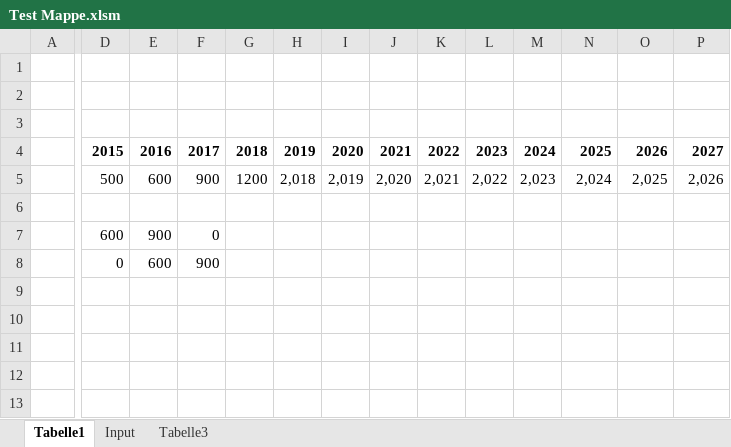
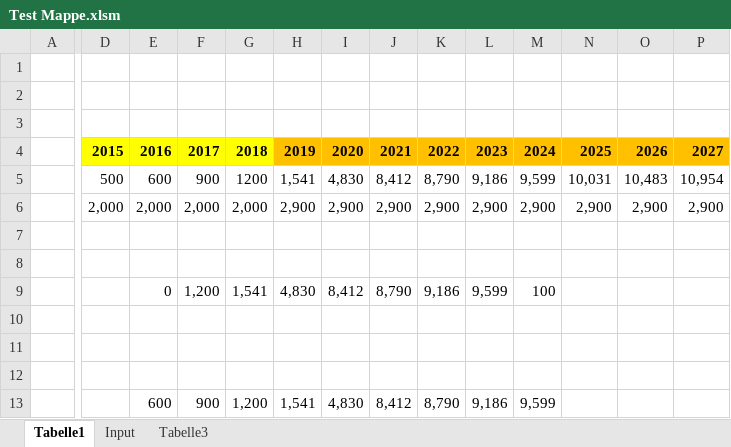
Before and after one commit to VBA-Bertie/Test01, an Excel workbook: Test Mappe.xlsm, sheet Tabelle1, drawn as a sheet; only a part is shown, gaps mark what is left out; values as stored, in another font and other column widths than the file's, no borders; removed rows and columns are numbered as before the commit, all else as after; rows hold the shown columns only; the diff covers the shown part only; the diff names each change by its address in the sheet, - before the commit and + after, or states it on an @@ line.

Commit message:
MoveValues parametrisiert

```diff
--- a/Test Mappe.xlsm (sheet Tabelle1)
+++ b/Test Mappe.xlsm (sheet Tabelle1)
-D4:G4 fill: none
+D4:G4 fill: #FFFF00
-H4:P4 fill: none
+H4:P4 fill: #FFC000
-row 5:  | 500 | 600 | 900 | 1200 | 2,018 | 2,019 | 2,020 | 2,021 | 2,022 | 2,023 | 2,024 | 2,025 | 2,026
+row 5:  | 500 | 600 | 900 | 1200 | 1,541 | 4,830 | 8,412 | 8,790 | 9,186 | 9,599 | 10,031 | 10,483 | 10,954
+row 6:  | 2,000 | 2,000 | 2,000 | 2,000 | 2,900 | 2,900 | 2,900 | 2,900 | 2,900 | 2,900 | 2,900 | 2,900 | 2,900
-row 8:  | 600 | 900 | 0
+row 8: (empty)
+row 9:  |  | 0 | 1,200 | 1,541 | 4,830 | 8,412 | 8,790 | 9,186 | 9,599 | 100
-row 10:  | 0 | 600 | 900
+row 10: (empty)
+row 11: (empty)
+row 12: (empty)
+row 13:  |  | 600 | 900 | 1,200 | 1,541 | 4,830 | 8,412 | 8,790 | 9,186 | 9,599
```
Also changed, not shown: cell formats elsewhere in this sheet.
